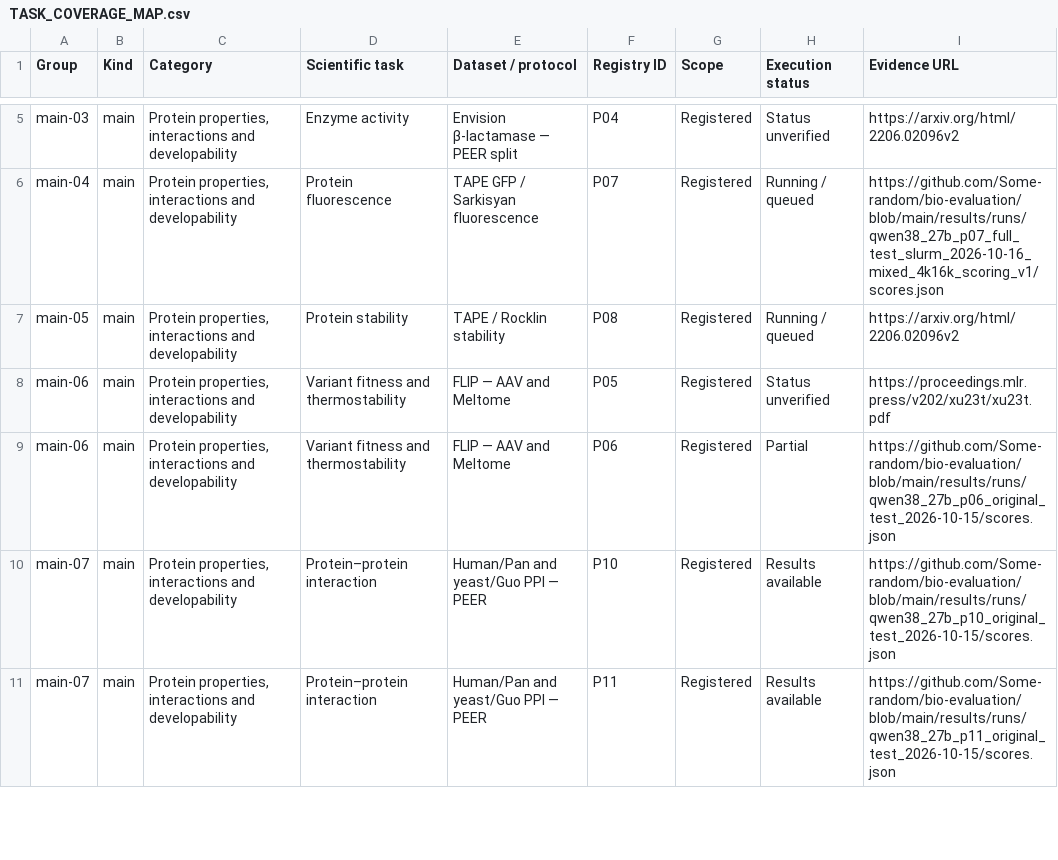
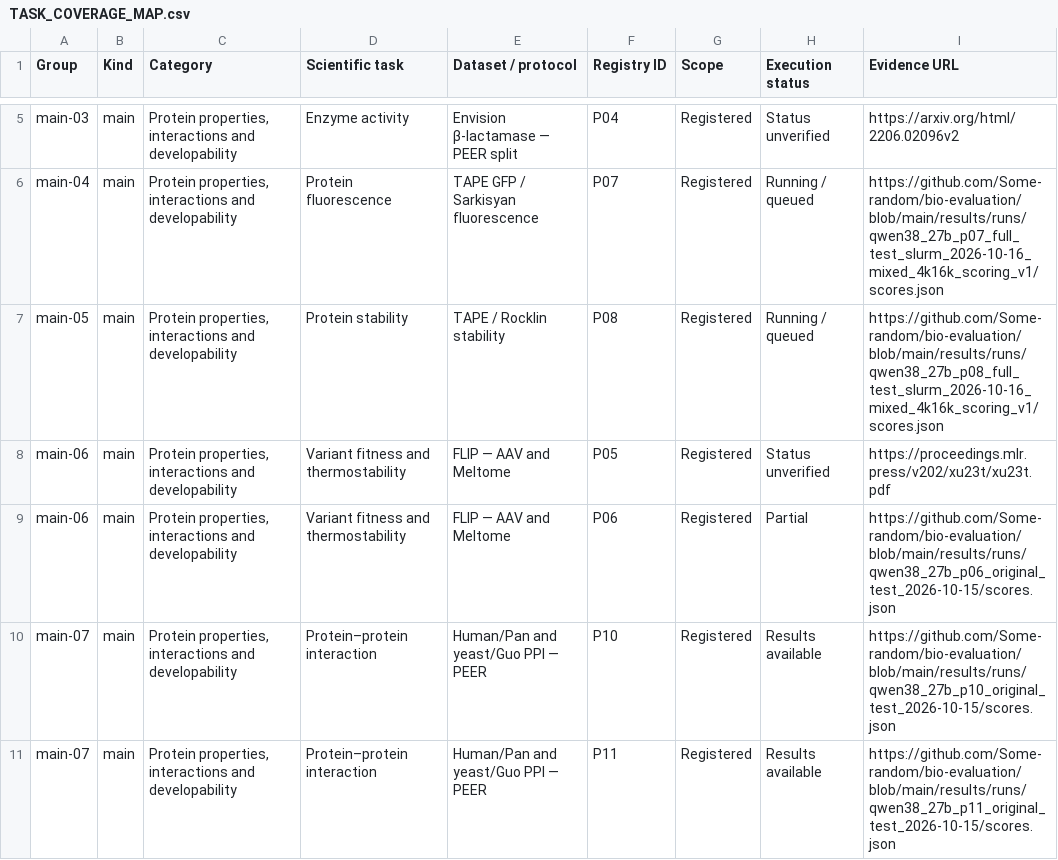
Before and after one commit to Some-random/bio-evaluation, a CSV file: reports/TASK_COVERAGE_MAP.csv, drawn as a sheet; only a part is shown, gaps mark what is left out.

```diff
--- a/reports/TASK_COVERAGE_MAP.csv
+++ b/reports/TASK_COVERAGE_MAP.csv
@@ -6,3 +6,3 @@ main-03,main,"Protein properties, interactions and developability",Enzyme activi
 main-04,main,"Protein properties, interactions and developability",Protein fluorescence,TAPE GFP / Sarkisyan fluorescence,P07,Registered,Running / queued,https://github.com/Some-random/bio-evaluation/blob/main/results/runs/qwen38_27b_p07_full_test_slurm_2026-10-16_mixed_4k16k_scoring_v1/scores.json
-main-05,main,"Protein properties, interactions and developability",Protein stability,TAPE / Rocklin stability,P08,Registered,Running / queued,https://arxiv.org/html/2206.02096v2
+main-05,main,"Protein properties, interactions and developability",Protein stability,TAPE / Rocklin stability,P08,Registered,Running / queued,https://github.com/Some-random/bio-evaluation/blob/main/results/runs/qwen38_27b_p08_full_test_slurm_2026-10-16_mixed_4k16k_scoring_v1/scores.json
 main-06,main,"Protein properties, interactions and developability",Variant fitness and thermostability,FLIP — AAV and Meltome,P05,Registered,Status unverified,https://proceedings.mlr.press/v202/xu23t/xu23t.pdf
```
Also changed, not shown: 7 other files.
